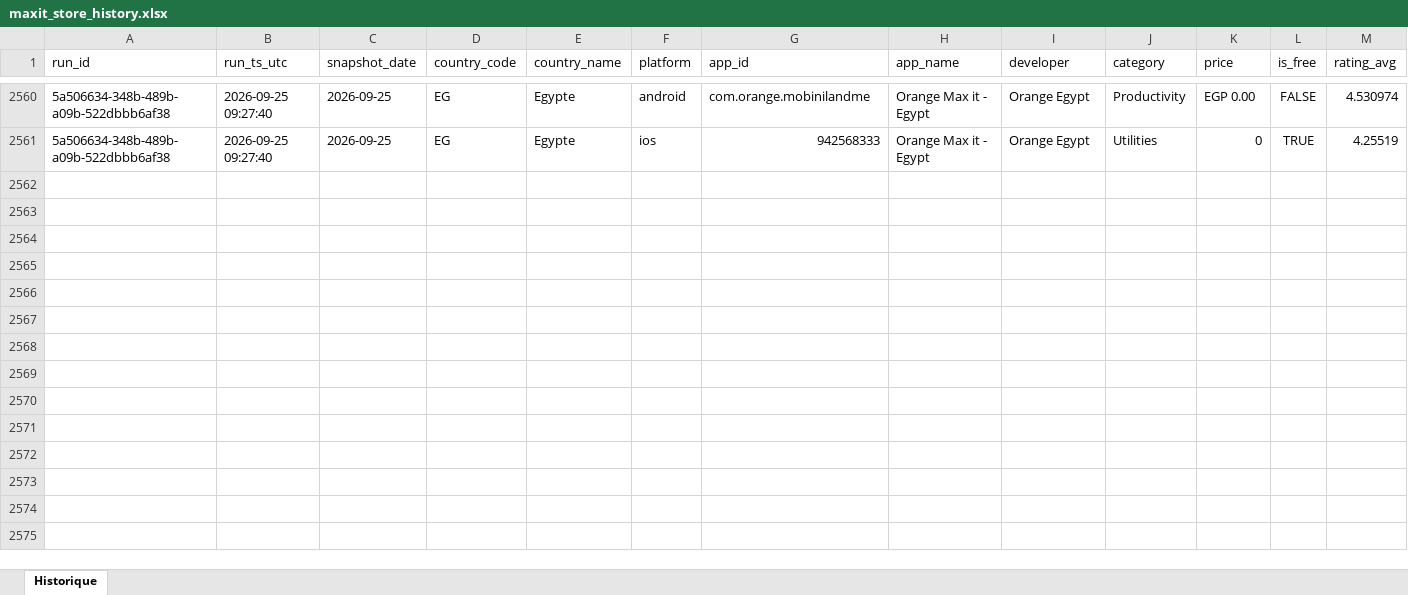
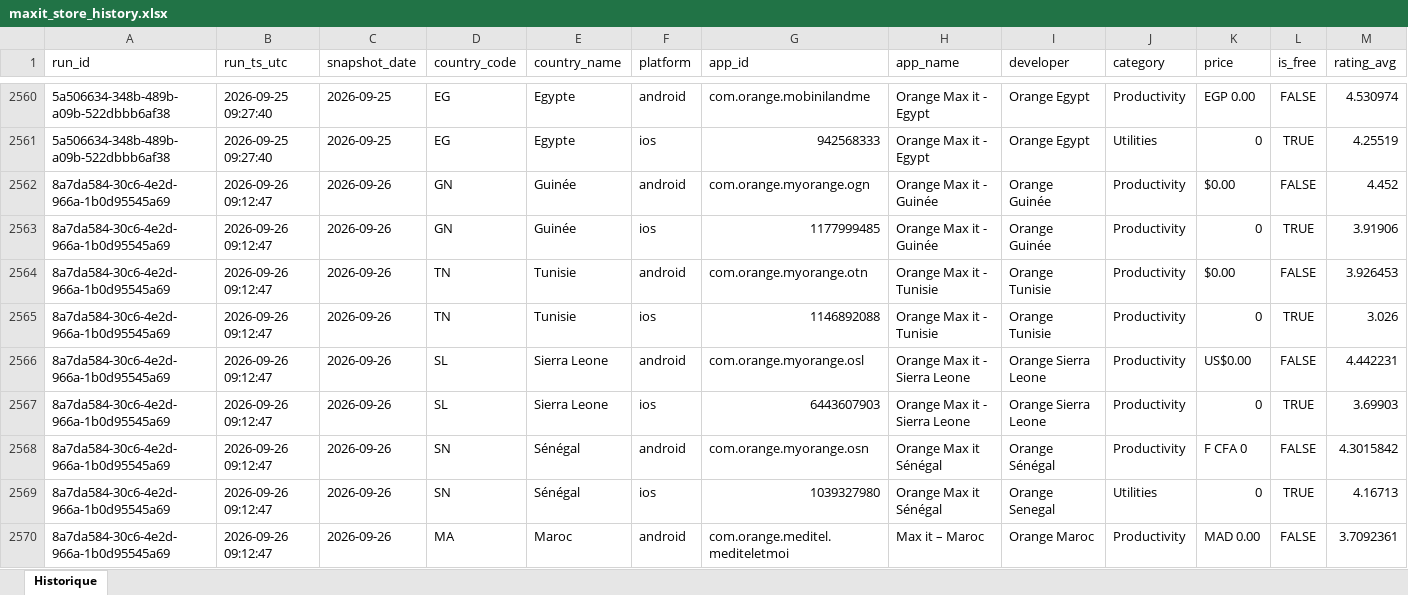
Before and after one commit to pdroquemaurel-stack/maxit-store-data, an Excel workbook: maxit_store_history.xlsx, sheet Historique, drawn as a sheet; only a part is shown, gaps mark what is left out; values as stored, in another font and other column widths than the file's, no borders; rows hold the shown columns only; the diff covers the shown part only; the diff names each change by its address in the sheet, - before the commit and + after, or states it on an @@ line.

```diff
--- a/maxit_store_history.xlsx (sheet Historique)
+++ b/maxit_store_history.xlsx (sheet Historique)
+row 2562: 8a7da584-30c6-4e2d-966a-1b0d95545a69 | 2026-09-26 09:12:47 | 2026-09-26 | GN | Guinée | android | com.orange.myorange.ogn | Orange Max it - Guinée | Orange Guinée | Productivity | $0.00 | FALSE | 4.452
+row 2563: 8a7da584-30c6-4e2d-966a-1b0d95545a69 | 2026-09-26 09:12:47 | 2026-09-26 | GN | Guinée | ios | 1177999485 | Orange Max it - Guinée | Orange Guinée | Productivity | 0 | TRUE | 3.91906
+row 2564: 8a7da584-30c6-4e2d-966a-1b0d95545a69 | 2026-09-26 09:12:47 | 2026-09-26 | TN | Tunisie | android | com.orange.myorange.otn | Orange Max it - Tunisie | Orange Tunisie | Productivity | $0.00 | FALSE | 3.926453
+row 2565: 8a7da584-30c6-4e2d-966a-1b0d95545a69 | 2026-09-26 09:12:47 | 2026-09-26 | TN | Tunisie | ios | 1146892088 | Orange Max it - Tunisie | Orange Tunisie | Productivity | 0 | TRUE | 3.026
+row 2566: 8a7da584-30c6-4e2d-966a-1b0d95545a69 | 2026-09-26 09:12:47 | 2026-09-26 | SL | Sierra Leone | android | com.orange.myorange.osl | Orange Max it - Sierra Leone | Orange Sierra Leone | Productivity | US$0.00 | FALSE | 4.442231
+row 2567: 8a7da584-30c6-4e2d-966a-1b0d95545a69 | 2026-09-26 09:12:47 | 2026-09-26 | SL | Sierra Leone | ios | 6443607903 | Orange Max it - Sierra Leone | Orange Sierra Leone | Productivity | 0 | TRUE | 3.69903
+row 2568: 8a7da584-30c6-4e2d-966a-1b0d95545a69 | 2026-09-26 09:12:47 | 2026-09-26 | SN | Sénégal | android | com.orange.myorange.osn | Orange Max it Sénégal | Orange Sénégal | Productivity | F CFA 0 | FALSE | 4.3015842
+row 2569: 8a7da584-30c6-4e2d-966a-1b0d95545a69 | 2026-09-26 09:12:47 | 2026-09-26 | SN | Sénégal | ios | 1039327980 | Orange Max it Sénégal | Orange Senegal | Utilities | 0 | TRUE | 4.16713
+row 2570: 8a7da584-30c6-4e2d-966a-1b0d95545a69 | 2026-09-26 09:12:47 | 2026-09-26 | MA | Maroc | android | com.orange.meditel.mediteletmoi | Max it – Maroc | Orange Maroc | Productivity | MAD 0.00 | FALSE | 3.7092361
```
Also changed, not shown: 23 added rows elsewhere in this sheet.
